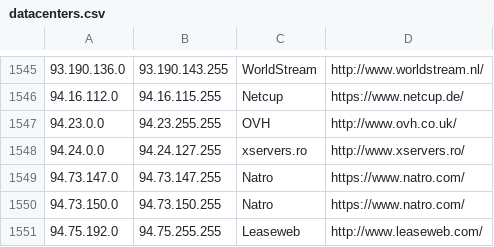
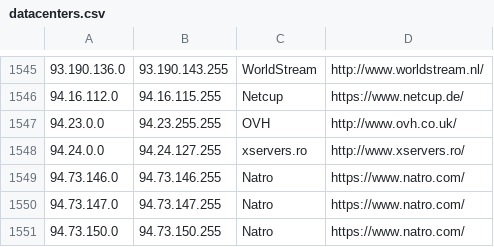
Before and after one commit to client9/ipcat, a CSV file: datacenters.csv, drawn as a sheet; only a part is shown, gaps mark what is left out; the shorter side is filled out with more unchanged rows.

Commit message:
Natro, TR

```diff
--- a/datacenters.csv
+++ b/datacenters.csv
@@ -1548,2 +1548,3 @@
 94.24.0.0,94.24.127.255,xservers.ro,http://www.xservers.ro/
+94.73.146.0,94.73.146.255,Natro,https://www.natro.com/
 94.73.147.0,94.73.147.255,Natro,https://www.natro.com/
```
